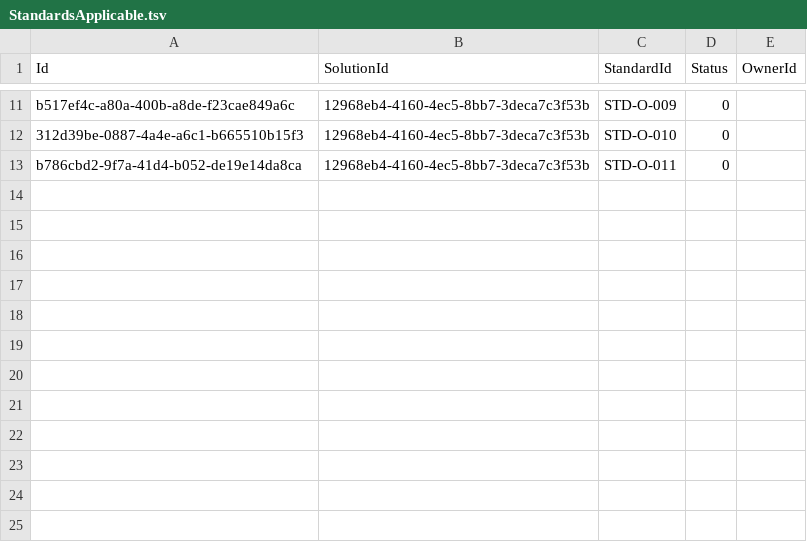
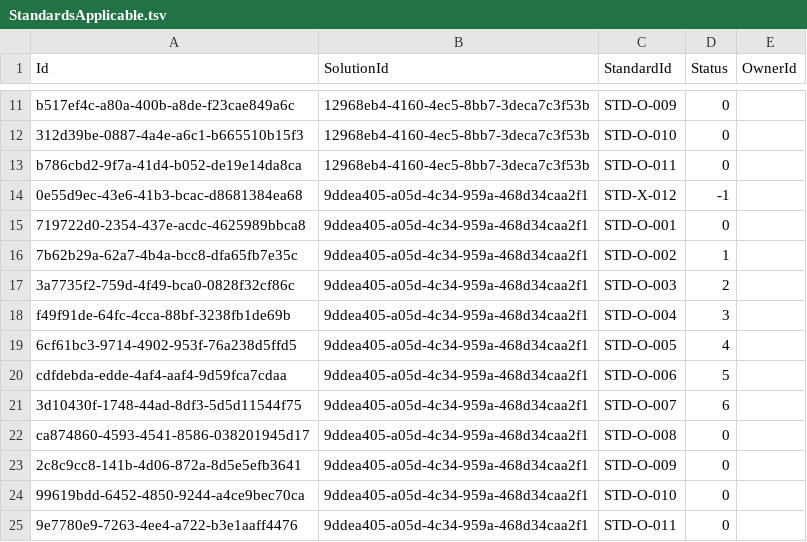
Before and after one commit to nhs-digital-gp-it-futures/NHSBuyingCatalogue, a TSV file: beta-private/api/NHSD.GPITF.BuyingCatalog/Data/StandardsApplicable.tsv, drawn as a sheet; only a part is shown, gaps mark what is left out; the diff names each change by its address in the sheet, - before the commit and + after, or states it on an @@ line.

Commit message:
starting some regression testing for standards compliance, on the dashboard and the evidence uploading

```diff
--- a/beta-private/api/NHSD.GPITF.BuyingCatalog/Data/StandardsApplicable.tsv
+++ b/beta-private/api/NHSD.GPITF.BuyingCatalog/Data/StandardsApplicable.tsv
+row 14: 0e55d9ec-43e6-41b3-bcac-d8681384ea68 | 9ddea405-a05d-4c34-959a-468d34caa2f1 | STD-X-012 | -1
+row 15: 719722d0-2354-437e-acdc-4625989bbca8 | 9ddea405-a05d-4c34-959a-468d34caa2f1 | STD-O-001 | 0
+row 16: 7b62b29a-62a7-4b4a-bcc8-dfa65fb7e35c | 9ddea405-a05d-4c34-959a-468d34caa2f1 | STD-O-002 | 1
+row 17: 3a7735f2-759d-4f49-bca0-0828f32cf86c | 9ddea405-a05d-4c34-959a-468d34caa2f1 | STD-O-003 | 2
+row 18: f49f91de-64fc-4cca-88bf-3238fb1de69b | 9ddea405-a05d-4c34-959a-468d34caa2f1 | STD-O-004 | 3
+row 19: 6cf61bc3-9714-4902-953f-76a238d5ffd5 | 9ddea405-a05d-4c34-959a-468d34caa2f1 | STD-O-005 | 4
+row 20: cdfdebda-edde-4af4-aaf4-9d59fca7cdaa | 9ddea405-a05d-4c34-959a-468d34caa2f1 | STD-O-006 | 5
+row 21: 3d10430f-1748-44ad-8df3-5d5d11544f75 | 9ddea405-a05d-4c34-959a-468d34caa2f1 | STD-O-007 | 6
+row 22: ca874860-4593-4541-8586-038201945d17 | 9ddea405-a05d-4c34-959a-468d34caa2f1 | STD-O-008 | 0
+row 23: 2c8c9cc8-141b-4d06-872a-8d5e5efb3641 | 9ddea405-a05d-4c34-959a-468d34caa2f1 | STD-O-009 | 0
+row 24: 99619bdd-6452-4850-9244-a4ce9bec70ca | 9ddea405-a05d-4c34-959a-468d34caa2f1 | STD-O-010 | 0
+row 25: 9e7780e9-7263-4ee4-a722-b3e1aaff4476 | 9ddea405-a05d-4c34-959a-468d34caa2f1 | STD-O-011 | 0
```
Also changed, not shown: beta-private/api/NHSD.GPITF.BuyingCatalog/Data/FrameworkSolution.tsv, beta-private/api/NHSD.GPITF.BuyingCatalog/Data/Solutions.tsv, 11 other files.
